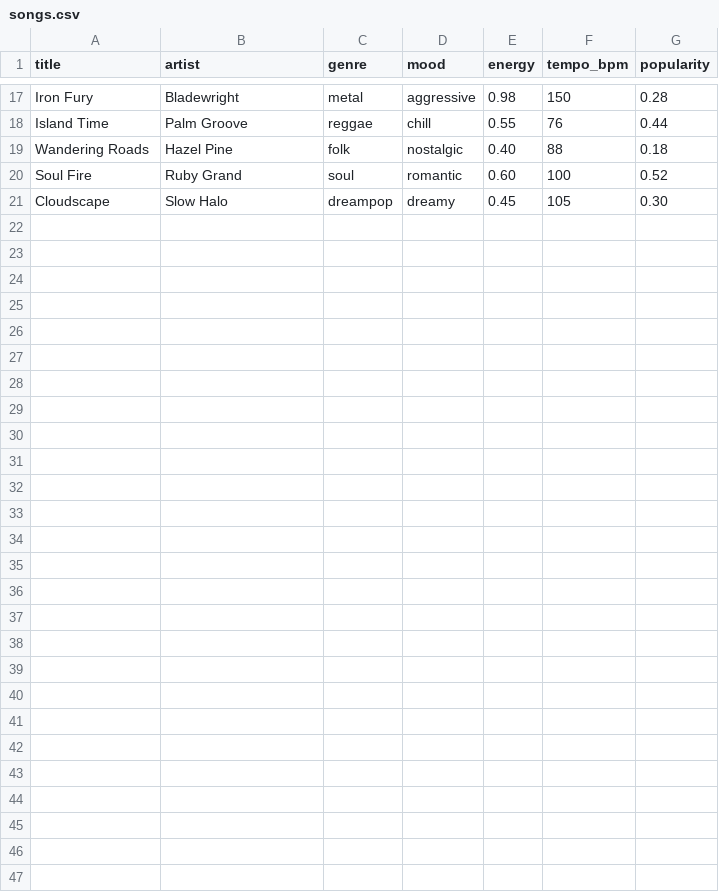
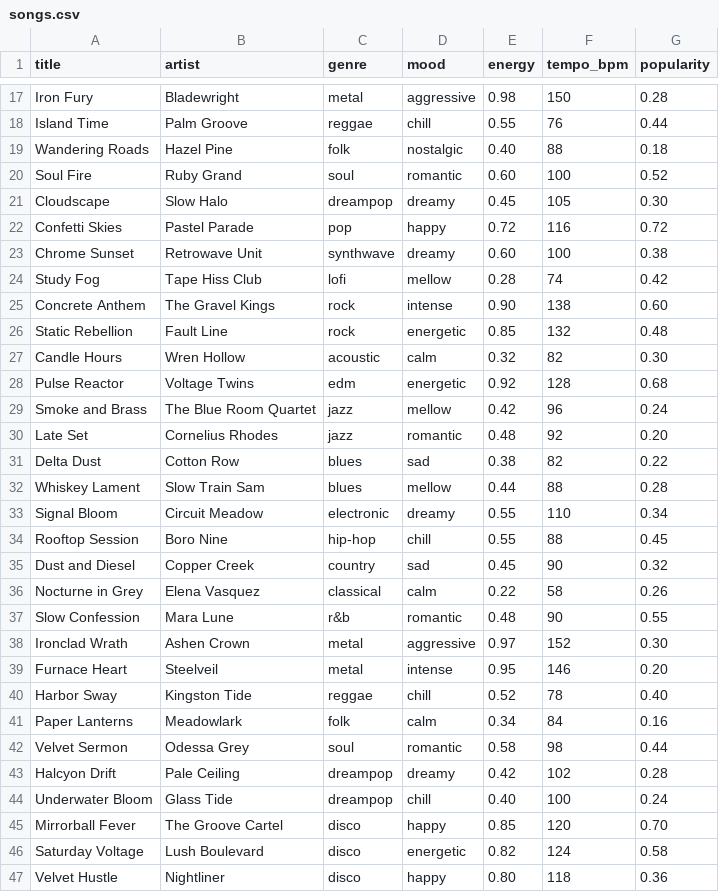
Before and after one commit to thekimberleyann/applied-ai-system-final, a CSV file: data/songs.csv, drawn as a sheet; only a part is shown, gaps mark what is left out.

Commit message:
feat(data): expand catalog 20 -> 46 songs, rebalanced genres and moods
Add 26 songs so every genre has 2-3 and every mood has at least 3 (the four
thin moods -- intense, mellow, sad, dreamy -- are fixed) and the pop/high-energy
skew is corrected. Add disco (completing all 10 GTZAN genres) and matching notes
for the RAG corpus.

Retriever: guarantee a song's own note wins via an exact-title tiebreaker while
still reporting body-overlap as the (varied) confidence, fixing a same-genre
mis-retrieval (Heavy Riff vs Concrete Anthem) surfaced by the larger catalog.

Tests updated to the 46-song reality, incl. the diversity SIZE INSIGHT: a genre
cap of 2 was dead code on 20 songs but now fires on 46 (test renamed and pinned).
Conflicted and popularity-experiment expectations re-derived. 62 tests pass.

```diff
--- a/data/songs.csv
+++ b/data/songs.csv
@@ -21 +21,27 @@ Soul Fire,Ruby Grand,soul,romantic,0.60,100,0.52
 Cloudscape,Slow Halo,dreampop,dreamy,0.45,105,0.30
+Confetti Skies,Pastel Parade,pop,happy,0.72,116,0.72
+Chrome Sunset,Retrowave Unit,synthwave,dreamy,0.60,100,0.38
+Study Fog,Tape Hiss Club,lofi,mellow,0.28,74,0.42
+Concrete Anthem,The Gravel Kings,rock,intense,0.90,138,0.60
+Static Rebellion,Fault Line,rock,energetic,0.85,132,0.48
+Candle Hours,Wren Hollow,acoustic,calm,0.32,82,0.30
+Pulse Reactor,Voltage Twins,edm,energetic,0.92,128,0.68
+Smoke and Brass,The Blue Room Quartet,jazz,mellow,0.42,96,0.24
+Late Set,Cornelius Rhodes,jazz,romantic,0.48,92,0.20
+Delta Dust,Cotton Row,blues,sad,0.38,82,0.22
+Whiskey Lament,Slow Train Sam,blues,mellow,0.44,88,0.28
+Signal Bloom,Circuit Meadow,electronic,dreamy,0.55,110,0.34
+Rooftop Session,Boro Nine,hip-hop,chill,0.55,88,0.45
+Dust and Diesel,Copper Creek,country,sad,0.45,90,0.32
+Nocturne in Grey,Elena Vasquez,classical,calm,0.22,58,0.26
+Slow Confession,Mara Lune,r&b,romantic,0.48,90,0.55
+Ironclad Wrath,Ashen Crown,metal,aggressive,0.97,152,0.30
+Furnace Heart,Steelveil,metal,intense,0.95,146,0.20
+Harbor Sway,Kingston Tide,reggae,chill,0.52,78,0.40
+Paper Lanterns,Meadowlark,folk,calm,0.34,84,0.16
+Velvet Sermon,Odessa Grey,soul,romantic,0.58,98,0.44
+Halcyon Drift,Pale Ceiling,dreampop,dreamy,0.42,102,0.28
+Underwater Bloom,Glass Tide,dreampop,chill,0.40,100,0.24
+Mirrorball Fever,The Groove Cartel,disco,happy,0.85,120,0.70
+Saturday Voltage,Lush Boulevard,disco,energetic,0.82,124,0.58
+Velvet Hustle,Nightliner,disco,happy,0.80,118,0.36
```
Also changed, not shown: 8 other files.
